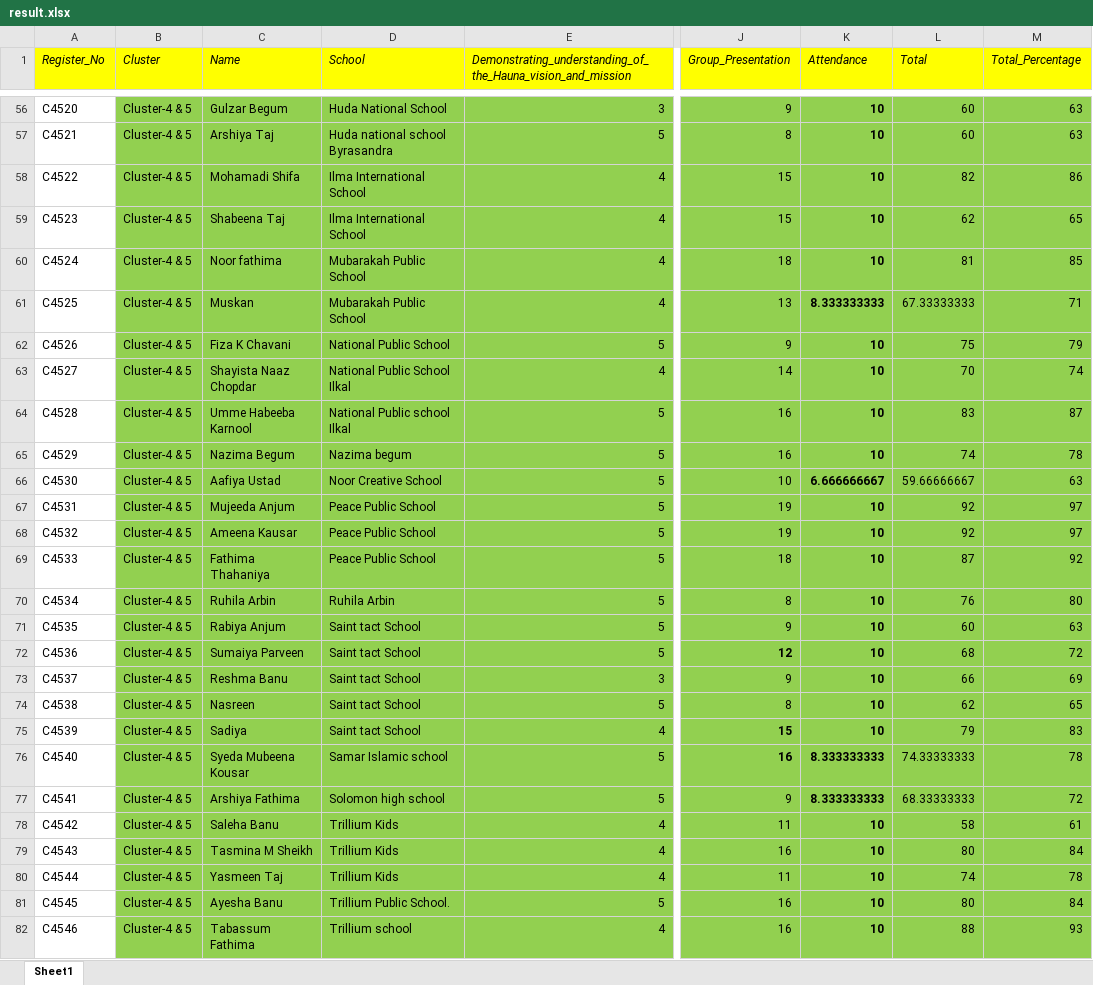
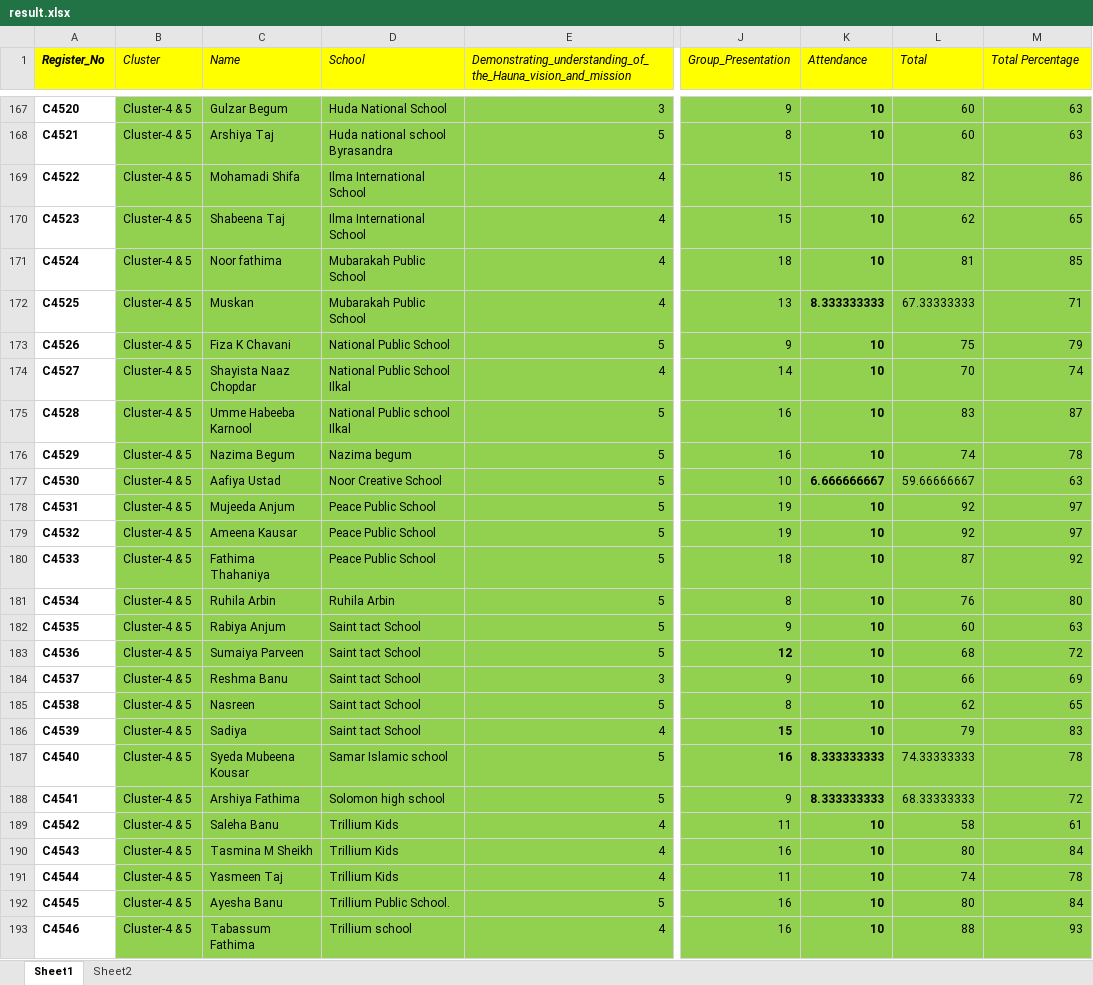
Before and after one commit to cumin360tech/haunaresult, an Excel workbook: result.xlsx, sheet Sheet1, drawn as a sheet; only a part is shown, gaps mark what is left out; values as stored, in another font and other column widths than the file's, no borders; addresses are those after the commit; the diff covers the shown part only; the diff names each change by its address in the sheet, - before the commit and + after, or states it on an @@ line.

```diff
--- a/result.xlsx (sheet Sheet1)
+++ b/result.xlsx (sheet Sheet1)
+sheet tab: Sheet2
-A1 bold: off
+A1 bold: on
-M1: Total_Percentage
+M1: Total Percentage
-A167:A193 bold: off
+A167:A193 bold: on
```
Also changed, not shown: 76 added rows, 8 edited cells and cell formats elsewhere in this sheet, formulas that keep their value, 1 other file.
